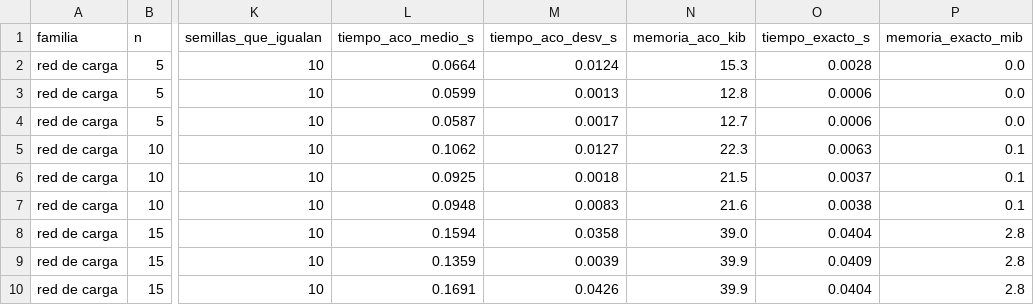
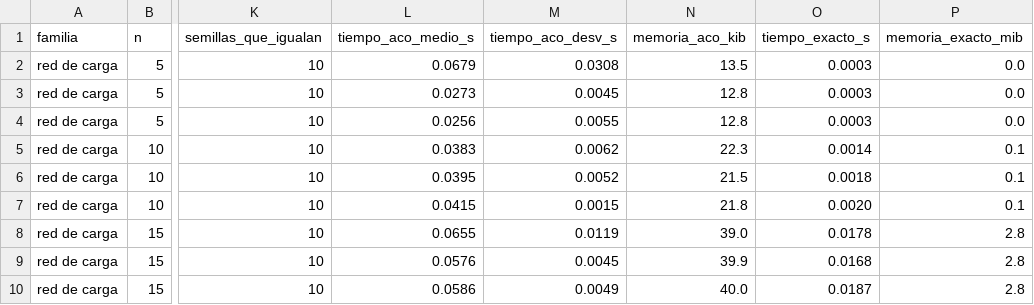
Before and after one commit to CamiloDG07/Proyecto-IA_, a CSV file: outputs/validacion_agente.csv, drawn as a sheet; only a part is shown, gaps mark what is left out; the diff covers the shown part only; the diff names each change by its address in the sheet, - before the commit and + after, or states it on an @@ line.

```diff
--- a/outputs/validacion_agente.csv
+++ b/outputs/validacion_agente.csv
-L2 (tiempo_aco_medio_s): 0.0664
+L2 (tiempo_aco_medio_s): 0.0679
-M2 (tiempo_aco_desv_s): 0.0124
+M2 (tiempo_aco_desv_s): 0.0308
-N2 (memoria_aco_kib): 15.3
+N2 (memoria_aco_kib): 13.5
-O2 (tiempo_exacto_s): 0.0028
+O2 (tiempo_exacto_s): 0.0003
-L3 (tiempo_aco_medio_s): 0.0599
+L3 (tiempo_aco_medio_s): 0.0273
-M3 (tiempo_aco_desv_s): 0.0013
+M3 (tiempo_aco_desv_s): 0.0045
-O3:O4 (tiempo_exacto_s): 0.0006
+O3:O4 (tiempo_exacto_s): 0.0003
-L4 (tiempo_aco_medio_s): 0.0587
+L4 (tiempo_aco_medio_s): 0.0256
-M4 (tiempo_aco_desv_s): 0.0017
+M4 (tiempo_aco_desv_s): 0.0055
-N4 (memoria_aco_kib): 12.7
+N4 (memoria_aco_kib): 12.8
-L5 (tiempo_aco_medio_s): 0.1062
+L5 (tiempo_aco_medio_s): 0.0383
-M5 (tiempo_aco_desv_s): 0.0127
+M5 (tiempo_aco_desv_s): 0.0062
-O5 (tiempo_exacto_s): 0.0063
+O5 (tiempo_exacto_s): 0.0014
-L6 (tiempo_aco_medio_s): 0.0925
+L6 (tiempo_aco_medio_s): 0.0395
-M6 (tiempo_aco_desv_s): 0.0018
+M6 (tiempo_aco_desv_s): 0.0052
-O6 (tiempo_exacto_s): 0.0037
+O6 (tiempo_exacto_s): 0.0018
-L7 (tiempo_aco_medio_s): 0.0948
+L7 (tiempo_aco_medio_s): 0.0415
-M7 (tiempo_aco_desv_s): 0.0083
+M7 (tiempo_aco_desv_s): 0.0015
-N7 (memoria_aco_kib): 21.6
+N7 (memoria_aco_kib): 21.8
-O7 (tiempo_exacto_s): 0.0038
+O7 (tiempo_exacto_s): 0.0020
-L8 (tiempo_aco_medio_s): 0.1594
+L8 (tiempo_aco_medio_s): 0.0655
-M8 (tiempo_aco_desv_s): 0.0358
+M8 (tiempo_aco_desv_s): 0.0119
-O8 (tiempo_exacto_s): 0.0404
+O8 (tiempo_exacto_s): 0.0178
-L9 (tiempo_aco_medio_s): 0.1359
+L9 (tiempo_aco_medio_s): 0.0576
-M9 (tiempo_aco_desv_s): 0.0039
+M9 (tiempo_aco_desv_s): 0.0045
-O9 (tiempo_exacto_s): 0.0409
+O9 (tiempo_exacto_s): 0.0168
-L10 (tiempo_aco_medio_s): 0.1691
+L10 (tiempo_aco_medio_s): 0.0586
-M10 (tiempo_aco_desv_s): 0.0426
+M10 (tiempo_aco_desv_s): 0.0049
-N10 (memoria_aco_kib): 39.9
+N10 (memoria_aco_kib): 40.0
-O10 (tiempo_exacto_s): 0.0404
+O10 (tiempo_exacto_s): 0.0187
```
Also changed, not shown: 39 edited cells elsewhere in this file, 19 other files.
